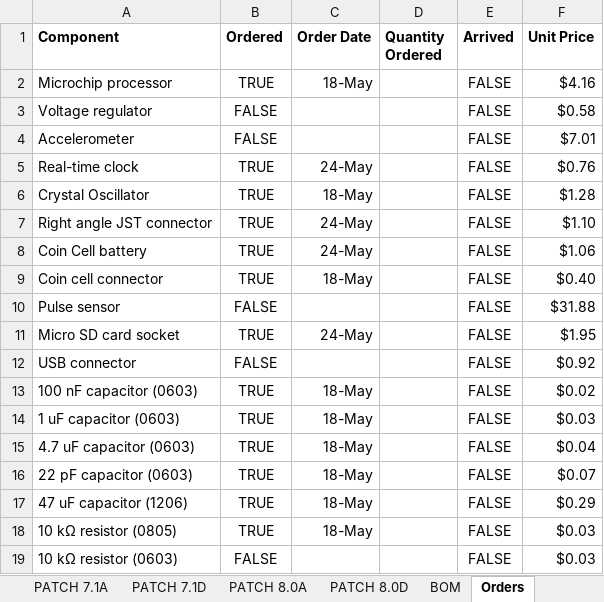
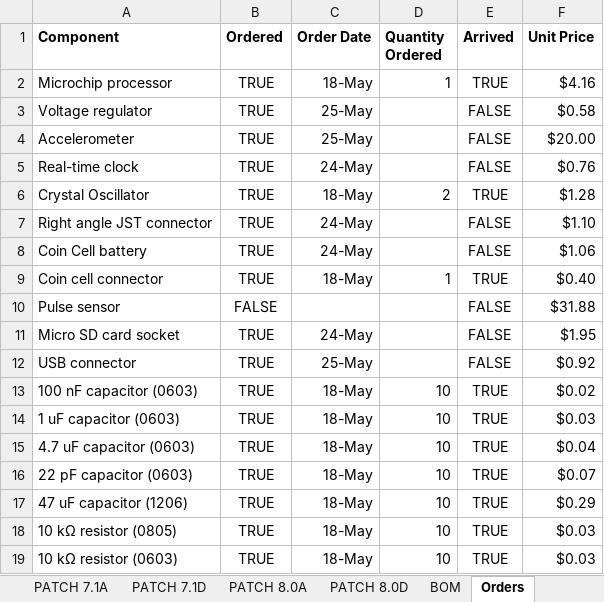
Before and after one commit to ARTS-Laboratory/Edge-Computing-Power-Management-Development-Kit, an Excel workbook: hardware/v0.1.1/Bill_of_materials_v0.1.1.xlsx, sheet Orders, drawn as a sheet; values as stored, in another font and other column widths than the file's, no borders; the diff names each change by its address in the sheet, - before the commit and + after, or states it on an @@ line.

Commit message:
Order Received

```diff
--- a/hardware/v0.1.1/Bill_of_materials_v0.1.1.xlsx (sheet Orders)
+++ b/hardware/v0.1.1/Bill_of_materials_v0.1.1.xlsx (sheet Orders)
-D2 (Quantity Ordered): (empty)
+D2 (Quantity Ordered): 1
-E2 (Arrived): FALSE
+E2 (Arrived): TRUE
-B3:B4 (Ordered): FALSE
+B3:B4 (Ordered): TRUE
-C3:C4 (Order Date): (empty)
+C3:C4 (Order Date): 25-May
-F4 (Unit Price): $7.01
+F4 (Unit Price): $20.00
-D6 (Quantity Ordered): (empty)
+D6 (Quantity Ordered): 2
-E6 (Arrived): FALSE
+E6 (Arrived): TRUE
-D9 (Quantity Ordered): (empty)
+D9 (Quantity Ordered): 1
-E9 (Arrived): FALSE
+E9 (Arrived): TRUE
-B12 (Ordered): FALSE
+B12 (Ordered): TRUE
-C12 (Order Date): (empty)
+C12 (Order Date): 25-May
-D13:D19 (Quantity Ordered): (empty)
+D13:D19 (Quantity Ordered): 10
-E13:E19 (Arrived): FALSE
+E13:E19 (Arrived): TRUE
-B19 (Ordered): FALSE
+B19 (Ordered): TRUE
-C19 (Order Date): (empty)
+C19 (Order Date): 18-May
```
Also changed, not shown: sheet BOM.
